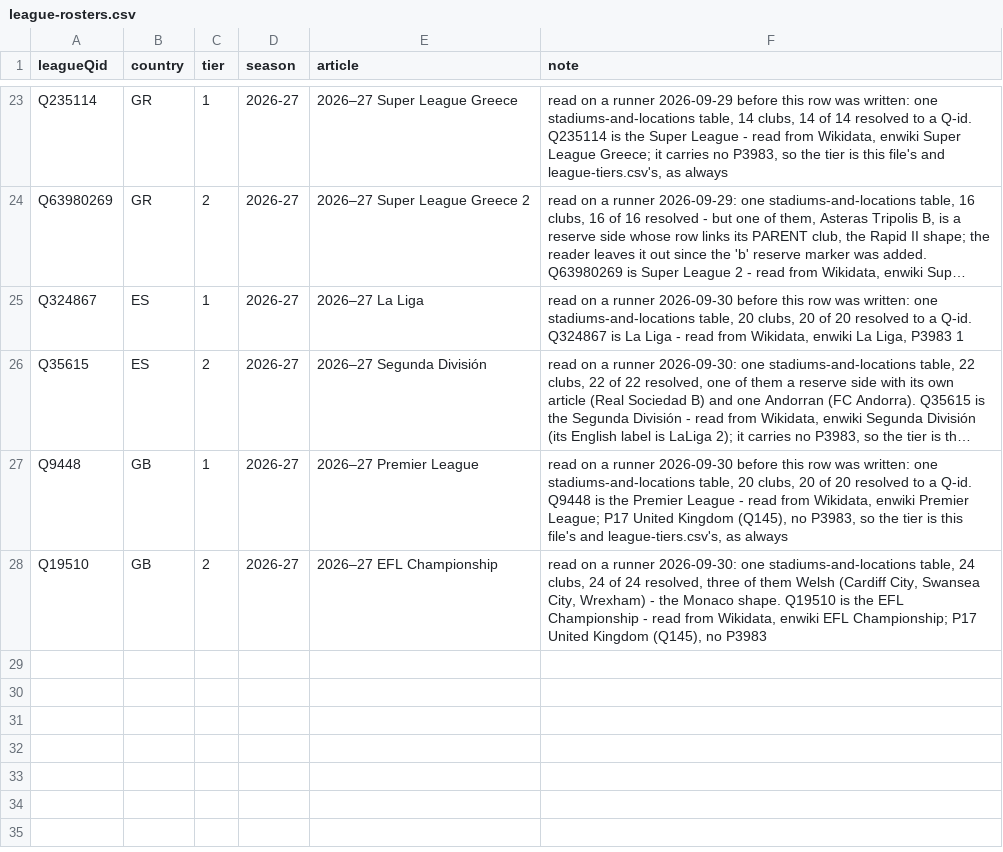
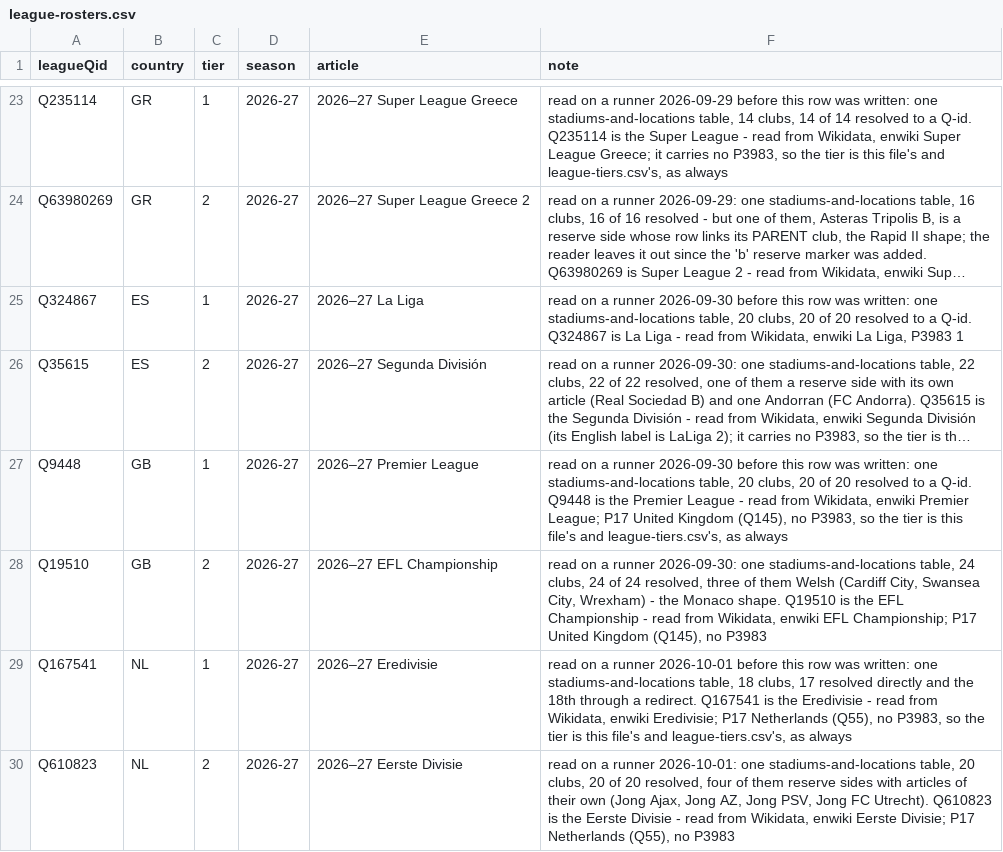
Before and after one commit to AlexGrozavul/Football, a CSV file: data/league-rosters.csv, drawn as a sheet; only a part is shown, gaps mark what is left out; long unchanged cells end in ….

```diff
--- a/data/league-rosters.csv
+++ b/data/league-rosters.csv
@@ -28 +28,3 @@ Q9448,GB,1,2026-27,2026–27 Premier League,"read on a runner 2026-09-30 before
 Q19510,GB,2,2026-27,2026–27 EFL Championship,"read on a runner 2026-09-30: one stadiums-and-locations table, 24 clubs, 24 of 24 resolved, three of them Welsh (Cardiff City, Swansea City, Wrexham) - the Monaco shape. Q19510 is the EFL Championship - read from Wikidata, enwiki EFL Championship; P17 United Kingdom (Q145), no P3983"
+Q167541,NL,1,2026-27,2026–27 Eredivisie,"read on a runner 2026-10-01 before this row was written: one stadiums-and-locations table, 18 clubs, 17 resolved directly and the 18th through a redirect. Q167541 is the Eredivisie - read from Wikidata, enwiki Eredivisie; P17 Netherlands (Q55), no P3983, so the tier is this file's and league-tiers.csv's, as always"
+Q610823,NL,2,2026-27,2026–27 Eerste Divisie,"read on a runner 2026-10-01: one stadiums-and-locations table, 20 clubs, 20 of 20 resolved, four of them reserve sides with articles of their own (Jong Ajax, Jong AZ, Jong PSV, Jong FC Utrecht). Q610823 is the Eerste Divisie - read from Wikidata, enwiki Eerste Divisie; P17 Netherlands (Q55), no P3983"
```
Also changed, not shown: data/league-tiers.csv, 3 other files.
